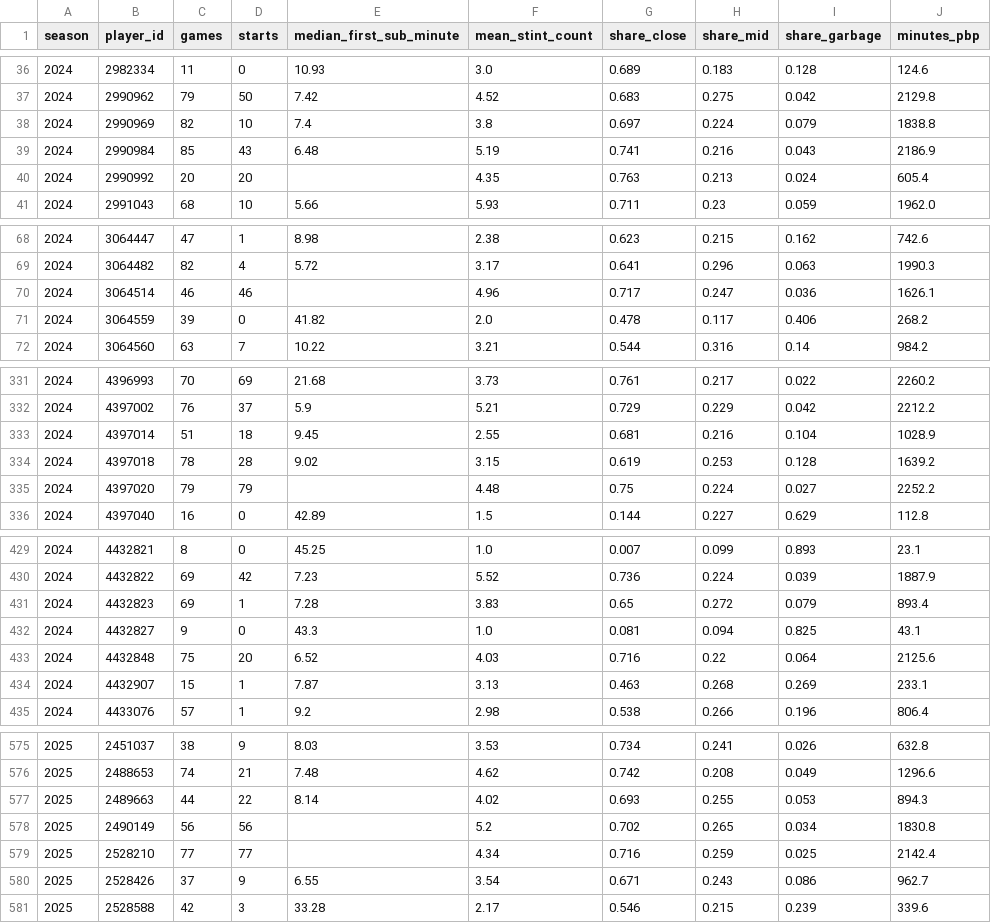
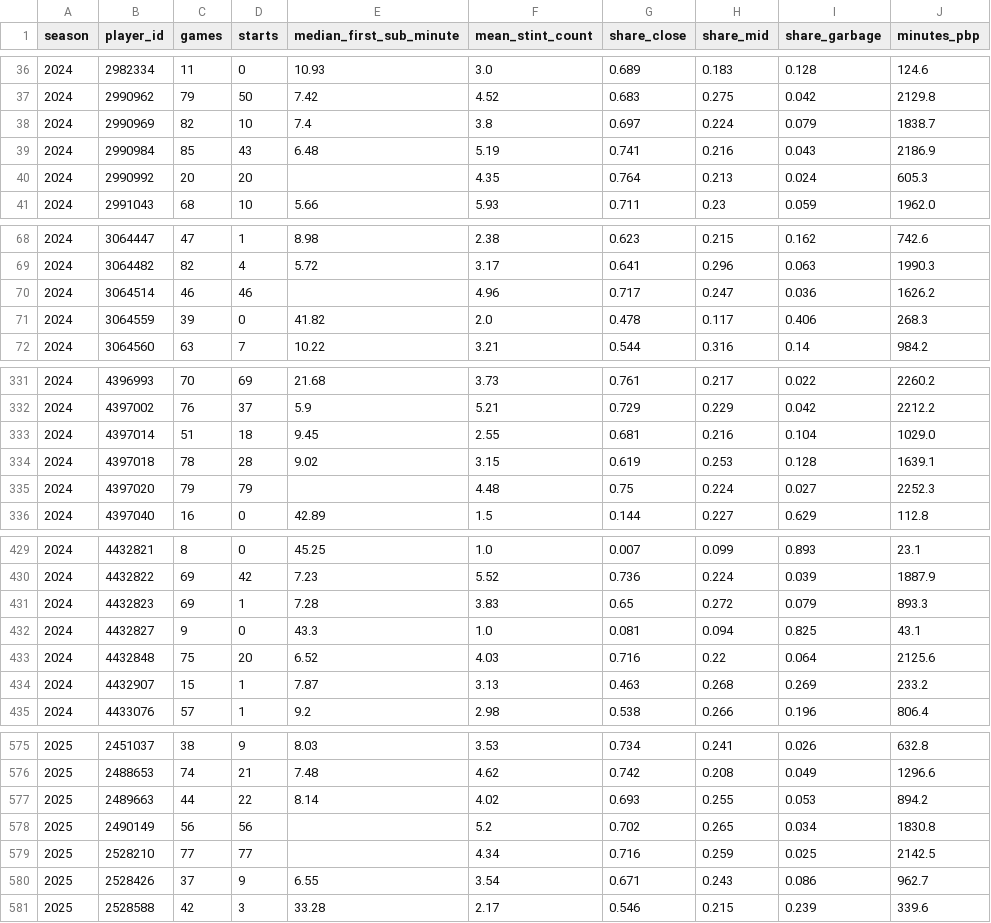
Before and after one commit to macassvic-cmd/arc-lab, a CSV file: data/rotation_profile.csv, drawn as a sheet; only a part is shown, gaps mark what is left out; the diff covers the shown part only.

```diff
--- a/data/rotation_profile.csv
+++ b/data/rotation_profile.csv
@@ -37,5 +37,5 @@ season,player_id,games,starts,median_first_sub_minute,mean_stint_count,share_clo
 2024,2990962,79,50,7.42,4.52,0.683,0.275,0.042,2129.8
-2024,2990969,82,10,7.4,3.8,0.697,0.224,0.079,1838.8
+2024,2990969,82,10,7.4,3.8,0.697,0.224,0.079,1838.7
 2024,2990984,85,43,6.48,5.19,0.741,0.216,0.043,2186.9
-2024,2990992,20,20,,4.35,0.763,0.213,0.024,605.4
+2024,2990992,20,20,,4.35,0.764,0.213,0.024,605.3
 2024,2991043,68,10,5.66,5.93,0.711,0.23,0.059,1962.0
@@ -69,4 +69,4 @@ season,player_id,games,starts,median_first_sub_minute,mean_stint_count,share_clo
 2024,3064482,82,4,5.72,3.17,0.641,0.296,0.063,1990.3
-2024,3064514,46,46,,4.96,0.717,0.247,0.036,1626.1
-2024,3064559,39,0,41.82,2.0,0.478,0.117,0.406,268.2
+2024,3064514,46,46,,4.96,0.717,0.247,0.036,1626.2
+2024,3064559,39,0,41.82,2.0,0.478,0.117,0.406,268.3
 2024,3064560,63,7,10.22,3.21,0.544,0.316,0.14,984.2
@@ -332,5 +332,5 @@ season,player_id,games,starts,median_first_sub_minute,mean_stint_count,share_clo
 2024,4397002,76,37,5.9,5.21,0.729,0.229,0.042,2212.2
-2024,4397014,51,18,9.45,2.55,0.681,0.216,0.104,1028.9
-2024,4397018,78,28,9.02,3.15,0.619,0.253,0.128,1639.2
-2024,4397020,79,79,,4.48,0.75,0.224,0.027,2252.2
+2024,4397014,51,18,9.45,2.55,0.681,0.216,0.104,1029.0
+2024,4397018,78,28,9.02,3.15,0.619,0.253,0.128,1639.1
+2024,4397020,79,79,,4.48,0.75,0.224,0.027,2252.3
 2024,4397040,16,0,42.89,1.5,0.144,0.227,0.629,112.8
@@ -430,6 +430,6 @@ season,player_id,games,starts,median_first_sub_minute,mean_stint_count,share_clo
 2024,4432822,69,42,7.23,5.52,0.736,0.224,0.039,1887.9
-2024,4432823,69,1,7.28,3.83,0.65,0.272,0.079,893.4
+2024,4432823,69,1,7.28,3.83,0.65,0.272,0.079,893.3
 2024,4432827,9,0,43.3,1.0,0.081,0.094,0.825,43.1
 2024,4432848,75,20,6.52,4.03,0.716,0.22,0.064,2125.6
-2024,4432907,15,1,7.87,3.13,0.463,0.268,0.269,233.1
+2024,4432907,15,1,7.87,3.13,0.463,0.268,0.269,233.2
 2024,4433076,57,1,9.2,2.98,0.538,0.266,0.196,806.4
@@ -576,5 +576,5 @@ season,player_id,games,starts,median_first_sub_minute,mean_stint_count,share_clo
 2025,2488653,74,21,7.48,4.62,0.742,0.208,0.049,1296.6
-2025,2489663,44,22,8.14,4.02,0.693,0.255,0.053,894.3
+2025,2489663,44,22,8.14,4.02,0.693,0.255,0.053,894.2
 2025,2490149,56,56,,5.2,0.702,0.265,0.034,1830.8
-2025,2528210,77,77,,4.34,0.716,0.259,0.025,2142.4
+2025,2528210,77,77,,4.34,0.716,0.259,0.025,2142.5
 2025,2528426,37,9,6.55,3.54,0.671,0.243,0.086,962.7
```
Also changed, not shown: 58 edited cells elsewhere in this file, data/game_context.csv, 7 other files.
